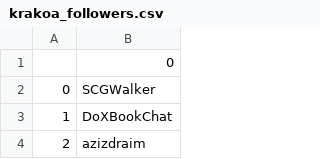
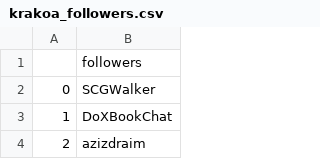
Before and after one commit to sambellsoup/Krakoa-Bot, a CSV file: krakoa_followers.csv, drawn as a sheet; only a part is shown.

```diff
--- a/krakoa_followers.csv
+++ b/krakoa_followers.csv
@@ -1,2 +1,2 @@
-,0
+,followers
 0,SCGWalker
```
Also changed, not shown: 1 other file.
